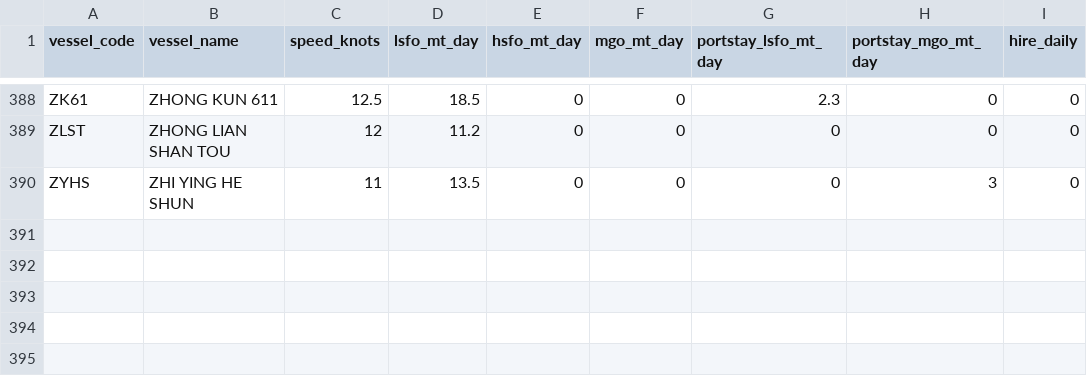
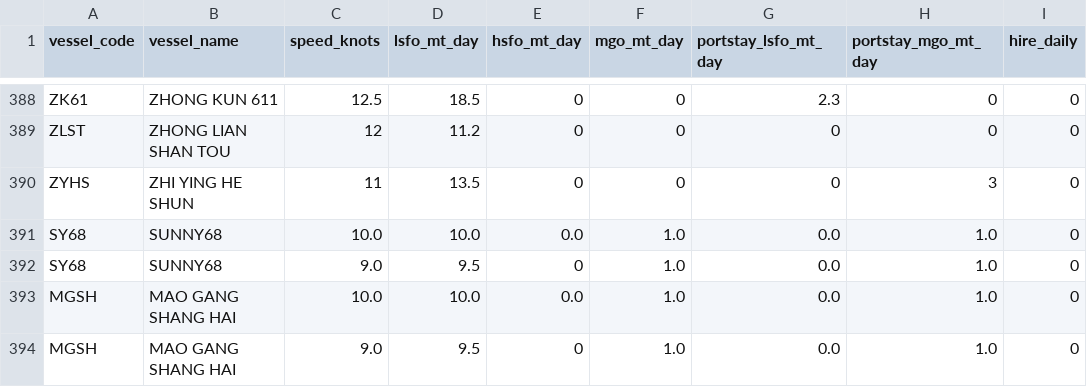
Before and after one commit to LeahLiuL/Schedule-Simulation, a CSV file: shipping_data/vessels.csv, drawn as a sheet; only a part is shown, gaps mark what is left out.

Commit message:
add SUNNY68 and MAO GANG SHANG HAI fuel consumption data

```diff
--- a/shipping_data/vessels.csv
+++ b/shipping_data/vessels.csv
@@ -390 +390,5 @@ ZLST,ZHONG LIAN SHAN TOU,12,11.2,0,0,0,0,0
 ZYHS,ZHI YING HE SHUN,11,13.5,0,0,0,3,0
+SY68,SUNNY68,10.0,10.0,0.0,1.0,0.0,1.0,0
+SY68,SUNNY68,9.0,9.5,0,1.0,0.0,1.0,0
+MGSH,MAO GANG SHANG HAI,10.0,10.0,0.0,1.0,0.0,1.0,0
+MGSH,MAO GANG SHANG HAI,9.0,9.5,0,1.0,0.0,1.0,0
```
